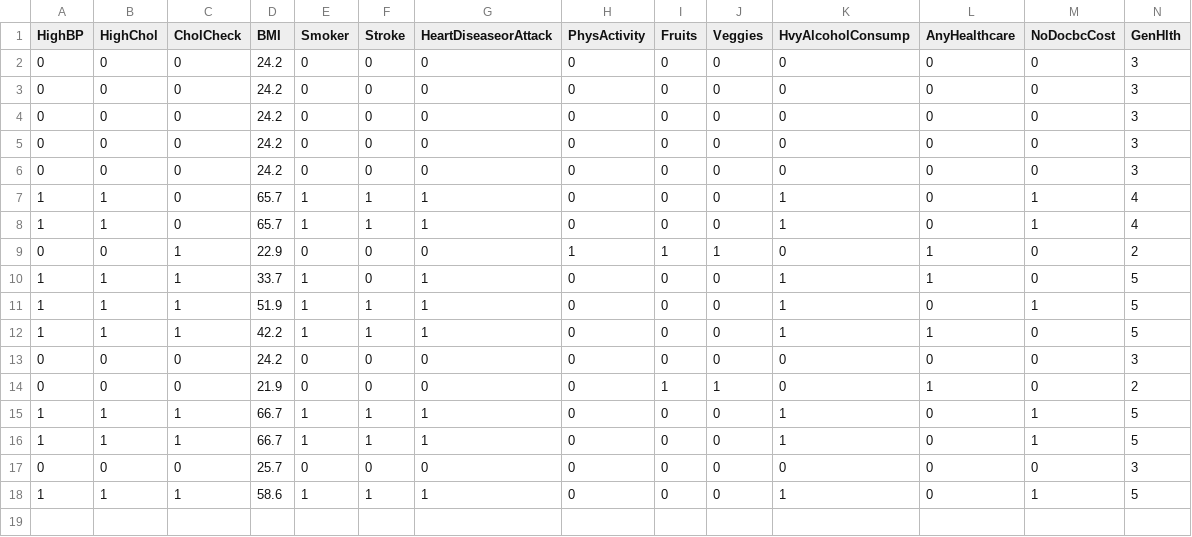
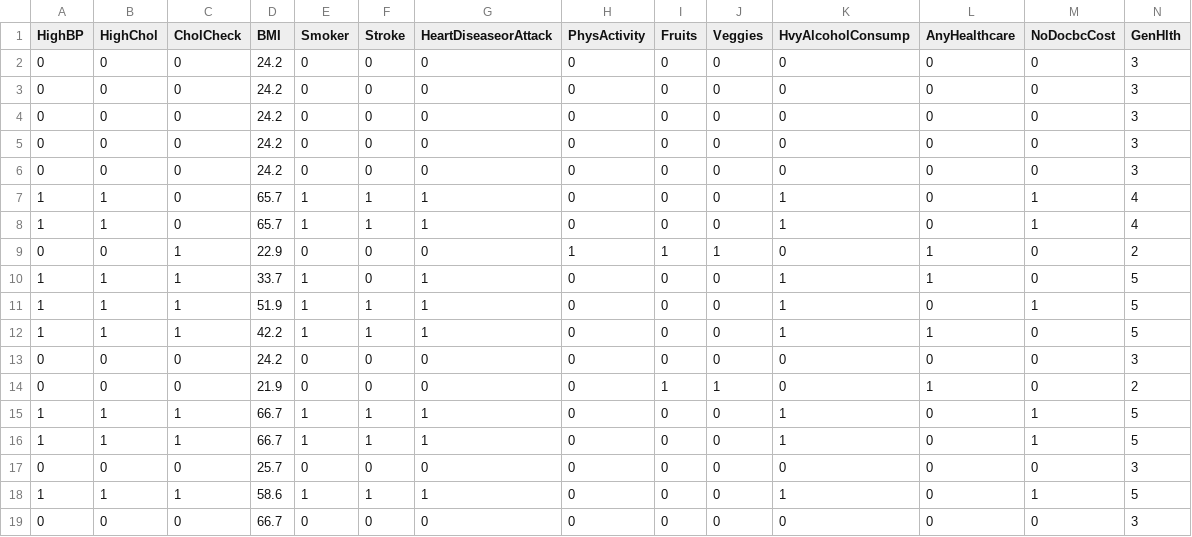
Before and after one commit to KirollosSeif/Diabete, a CSV file: data/feedback_test.csv, drawn as a sheet; only a part is shown; rows hold the shown columns only; the diff names each change by its address in the sheet, - before the commit and + after, or states it on an @@ line.

Commit message:
Auto: update feedback_test.csv

```diff
--- a/data/feedback_test.csv
+++ b/data/feedback_test.csv
+row 19: 0 | 0 | 0 | 66.7 | 0 | 0 | 0 | 0 | 0 | 0 | 0 | 0 | 0 | 3
```
